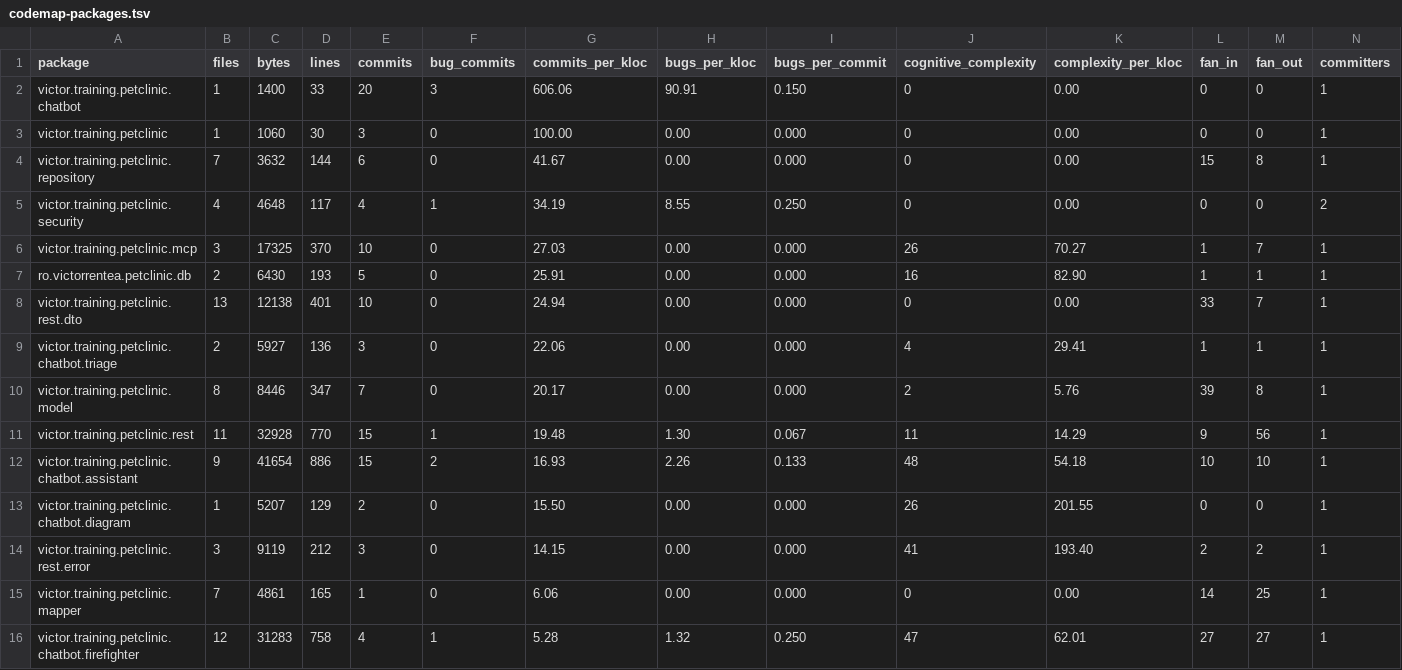
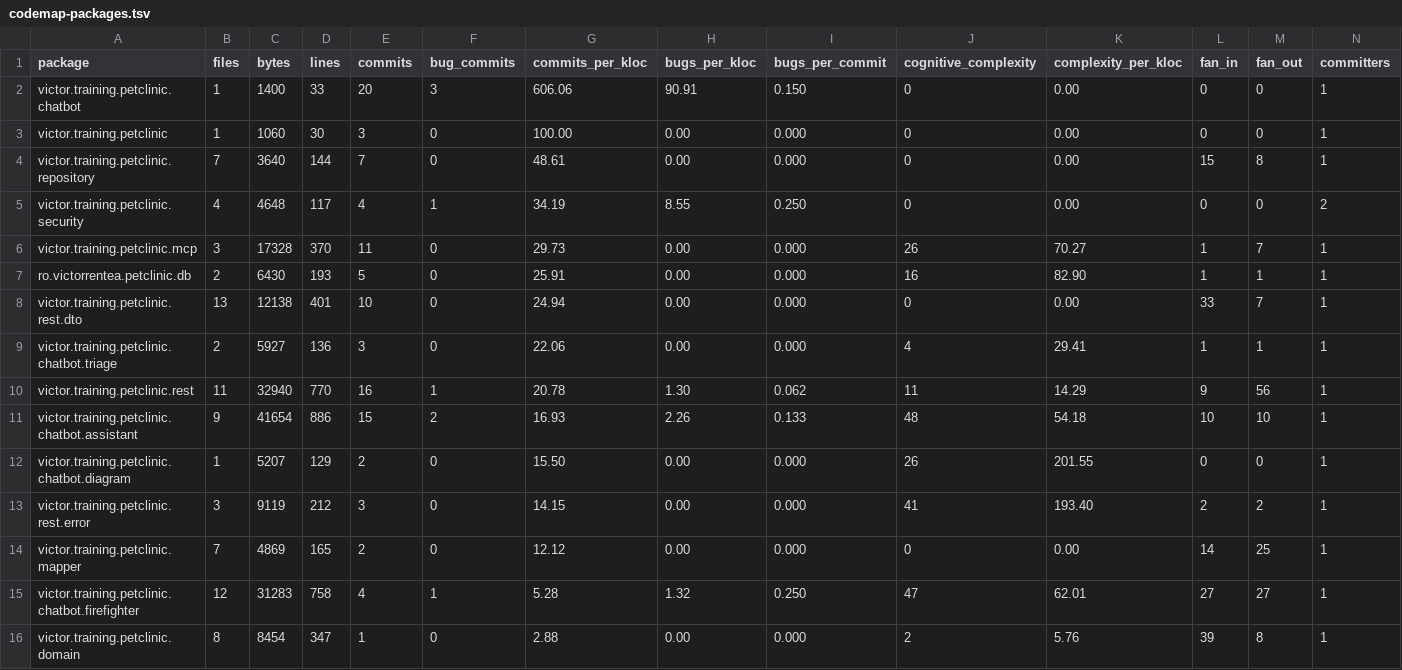
Before and after one commit to victorrentea/petclinic, a TSV file: petclinic-backend/docs/generated/codemap/codemap-packages.tsv, drawn as a sheet.

```diff
--- a/petclinic-backend/docs/generated/codemap/codemap-packages.tsv
+++ b/petclinic-backend/docs/generated/codemap/codemap-packages.tsv
@@ -3,5 +3,5 @@ victor.training.petclinic.chatbot	1	1400	33	20	3	606.06	90.91	0.150	0	0.00	0	0	1
 victor.training.petclinic	1	1060	30	3	0	100.00	0.00	0.000	0	0.00	0	0	1
-victor.training.petclinic.repository	7	3632	144	6	0	41.67	0.00	0.000	0	0.00	15	8	1
+victor.training.petclinic.repository	7	3640	144	7	0	48.61	0.00	0.000	0	0.00	15	8	1
 victor.training.petclinic.security	4	4648	117	4	1	34.19	8.55	0.250	0	0.00	0	0	2
-victor.training.petclinic.mcp	3	17325	370	10	0	27.03	0.00	0.000	26	70.27	1	7	1
+victor.training.petclinic.mcp	3	17328	370	11	0	29.73	0.00	0.000	26	70.27	1	7	1
 ro.victorrentea.petclinic.db	2	6430	193	5	0	25.91	0.00	0.000	16	82.90	1	1	1
@@ -9,4 +9,3 @@ victor.training.petclinic.rest.dto	13	12138	401	10	0	24.94	0.00	0.000	0	0.00	33
 victor.training.petclinic.chatbot.triage	2	5927	136	3	0	22.06	0.00	0.000	4	29.41	1	1	1
-victor.training.petclinic.model	8	8446	347	7	0	20.17	0.00	0.000	2	5.76	39	8	1
-victor.training.petclinic.rest	11	32928	770	15	1	19.48	1.30	0.067	11	14.29	9	56	1
+victor.training.petclinic.rest	11	32940	770	16	1	20.78	1.30	0.062	11	14.29	9	56	1
 victor.training.petclinic.chatbot.assistant	9	41654	886	15	2	16.93	2.26	0.133	48	54.18	10	10	1
@@ -14,3 +13,4 @@ victor.training.petclinic.chatbot.diagram	1	5207	129	2	0	15.50	0.00	0.000	26	201
 victor.training.petclinic.rest.error	3	9119	212	3	0	14.15	0.00	0.000	41	193.40	2	2	1
-victor.training.petclinic.mapper	7	4861	165	1	0	6.06	0.00	0.000	0	0.00	14	25	1
+victor.training.petclinic.mapper	7	4869	165	2	0	12.12	0.00	0.000	0	0.00	14	25	1
 victor.training.petclinic.chatbot.firefighter	12	31283	758	4	1	5.28	1.32	0.250	47	62.01	27	27	1
+victor.training.petclinic.domain	8	8454	347	1	0	2.88	0.00	0.000	2	5.76	39	8	1
```
Also changed, not shown: petclinic-backend/docs/generated/codemap/codemap-modules.tsv, petclinic-backend/docs/generated/codemap/codemap.tsv, 7 other files.
